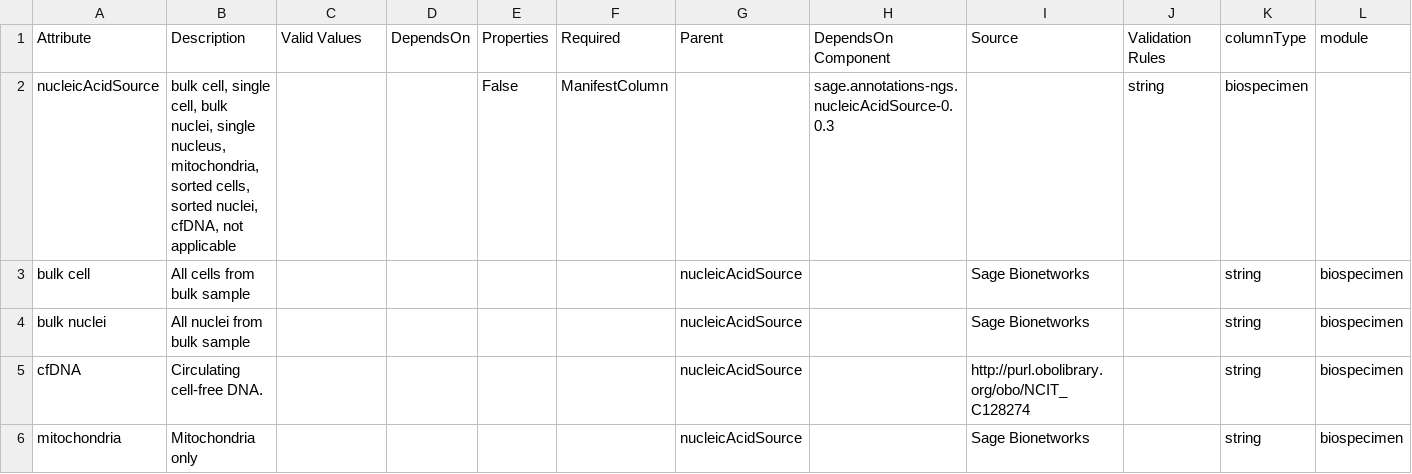
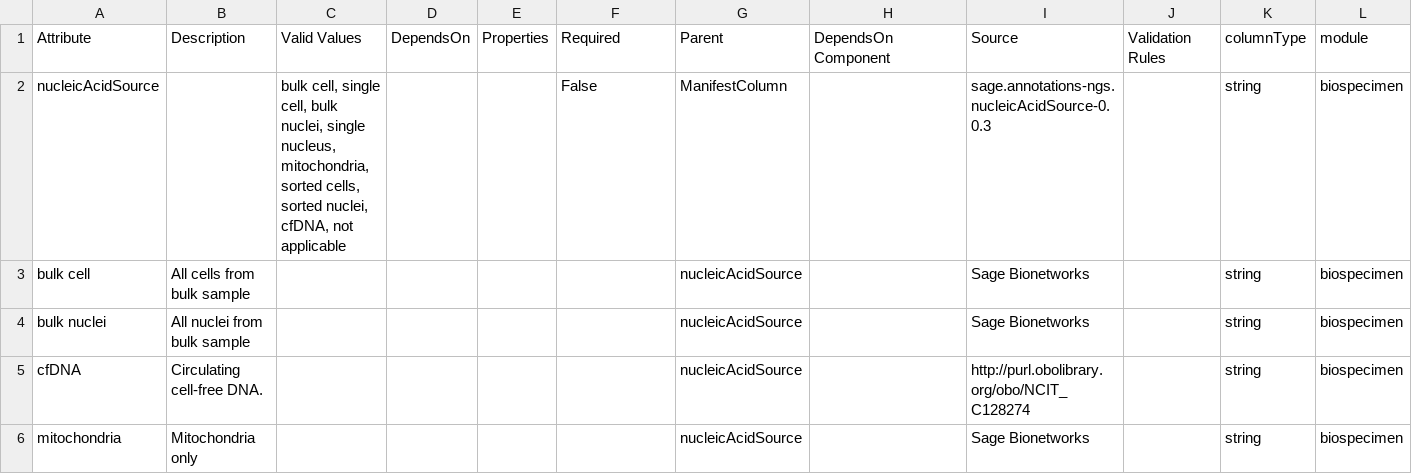
Before and after one commit to adknowledgeportal/data-models, a CSV file: modules/biospecimen/nucleicAcidSource.csv, drawn as a sheet; only a part is shown.

Commit message:
Added extra comma back to nucleicAcidSource.csv
to see if it repairs the workflow

```diff
--- a/modules/biospecimen/nucleicAcidSource.csv
+++ b/modules/biospecimen/nucleicAcidSource.csv
@@ -1,3 +1,3 @@
 Attribute,Description,Valid Values,DependsOn,Properties,Required,Parent,DependsOn Component,Source,Validation Rules,columnType,module
-nucleicAcidSource,"bulk cell, single cell, bulk nuclei, single nucleus, mitochondria, sorted cells, sorted nuclei, cfDNA, not applicable",,,False,ManifestColumn,,sage.annotations-ngs.nucleicAcidSource-0.0.3,,string,biospecimen
+nucleicAcidSource,,"bulk cell, single cell, bulk nuclei, single nucleus, mitochondria, sorted cells, sorted nuclei, cfDNA, not applicable",,,False,ManifestColumn,,sage.annotations-ngs.nucleicAcidSource-0.0.3,,string,biospecimen
 bulk cell,All cells from bulk sample,,,,,nucleicAcidSource,,Sage Bionetworks,,string,biospecimen
```
